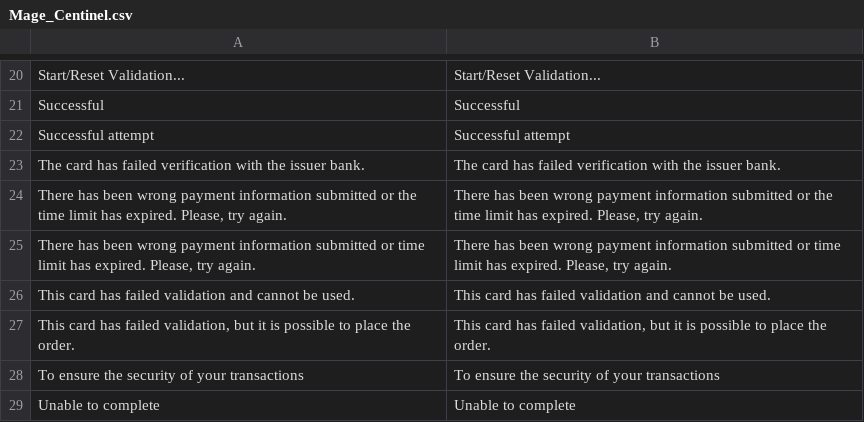
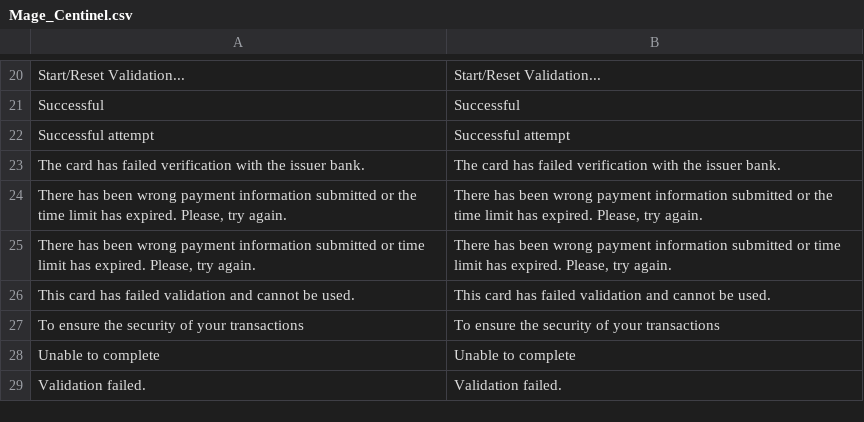
Before and after one commit to jcastellanos926/magento1.9.x-mirror, a CSV file: app/locale/en_US/Mage_Centinel.csv, drawn as a sheet; only a part is shown, gaps mark what is left out; the shorter side is filled out with more unchanged rows; the diff names each change by its address in the sheet, - before the commit and + after, or states it on an @@ line.

```diff
--- a/app/locale/en_US/Mage_Centinel.csv
+++ b/app/locale/en_US/Mage_Centinel.csv
-row 27: This card has failed validation, but it is possible to place the order. | This card has failed validation, but it is possible to place the order.
```
Also changed, not shown: app/locale/en_US/Mage_Catalog.csv, app/locale/en_US/Mage_Paypal.csv, 53 other files.
